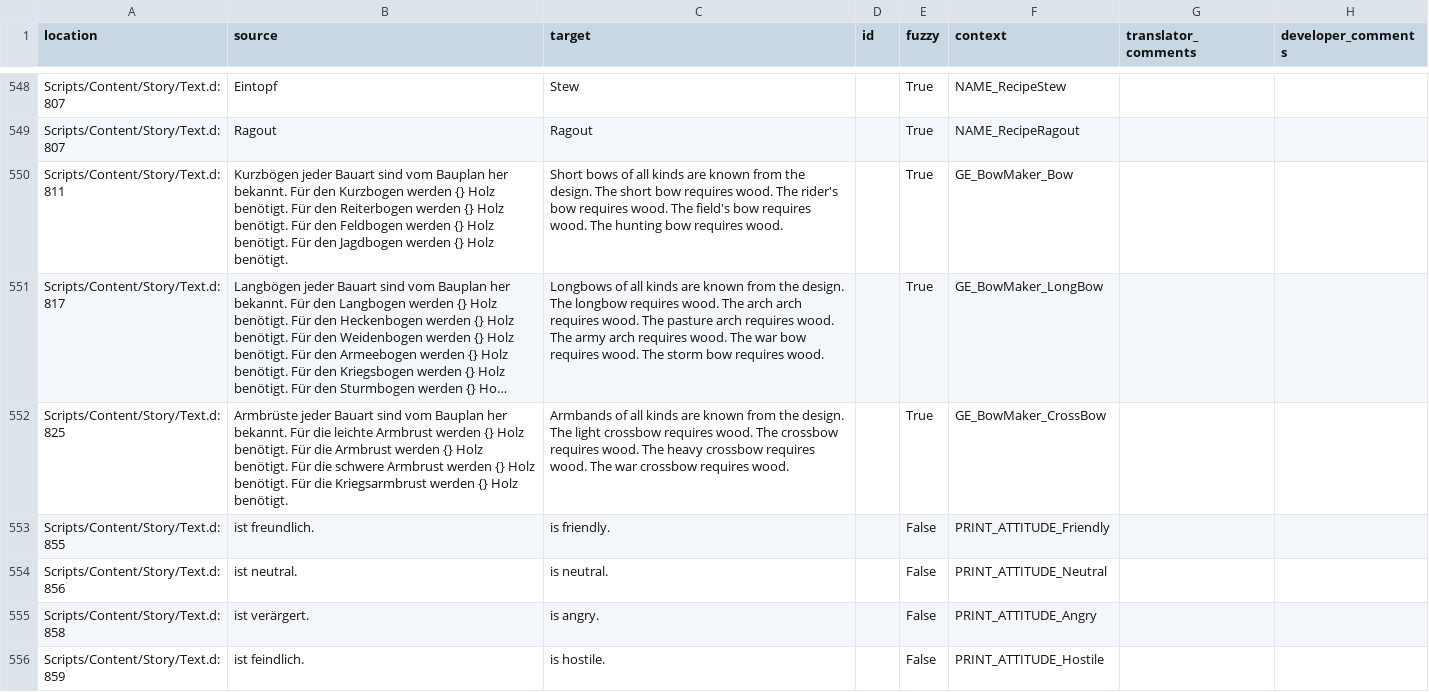
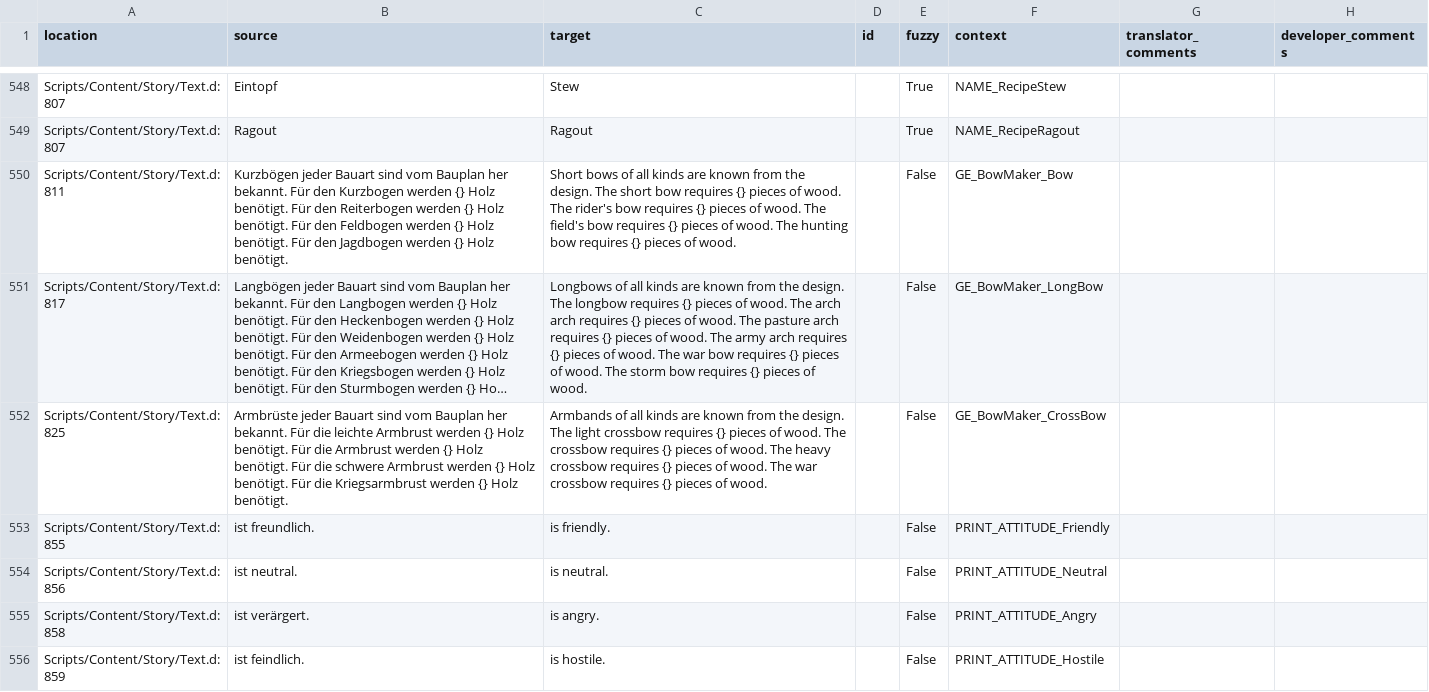
Before and after one commit to auronen/Gothic-Sequel-localization, a CSV file: .translations/en/Text_constants.csv, drawn as a sheet; only a part is shown, gaps mark what is left out; long unchanged cells end in …; the diff names each change by its address in the sheet, - before the commit and + after, or states it on an @@ line.

Commit message:
Translated using Weblate (English)
Currently translated at 5.6% (44 of 781 strings)

Translation: Gothic Sequel/Text_constants
Translate-URL: http://weblate.cokoliv.eu/projects/gothic-sequel/text_constants/en/

```diff
--- a/.translations/en/Text_constants.csv
+++ b/.translations/en/Text_constants.csv
-C550 (target): …bow requires wood. The rider's bow requires wood. The field's bow requires wood. The hunting bow requires wood.
+C550 (target): …bow requires {} pieces of wood. The rider's bow requires {} pieces of wood. The field's bow requires {} pieces of wood. The hunting bow requires {} pieces of wood.
-E550:E552 (fuzzy): True
+E550:E552 (fuzzy): False
-C551 (target): …longbow requires wood. The arch arch requires wood. The pasture arch requires wood. The army arch requires wood. The war bow requires wood. The storm bow requires wood.
+C551 (target): …longbow requires {} pieces of wood. The arch arch requires {} pieces of wood. The pasture arch requires {} pieces of wood. The army arch requires {} pieces of wood. The war bow requires {} pieces of wood. The storm bow requires {} pieces of wood.
-C552 (target): …crossbow requires wood. The crossbow requires wood. The heavy crossbow requires wood. The war crossbow requires wood.
+C552 (target): …crossbow requires {} pieces of wood. The crossbow requires {} pieces of wood. The heavy crossbow requires {} pieces of wood. The war crossbow requires {} pieces of wood.
```
